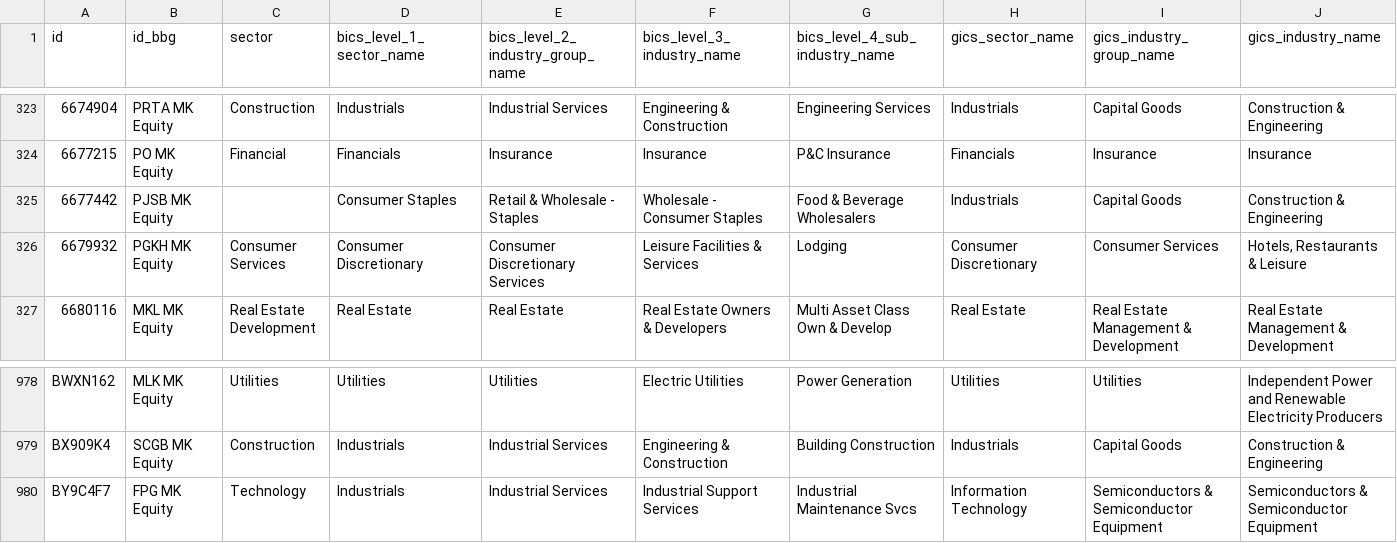
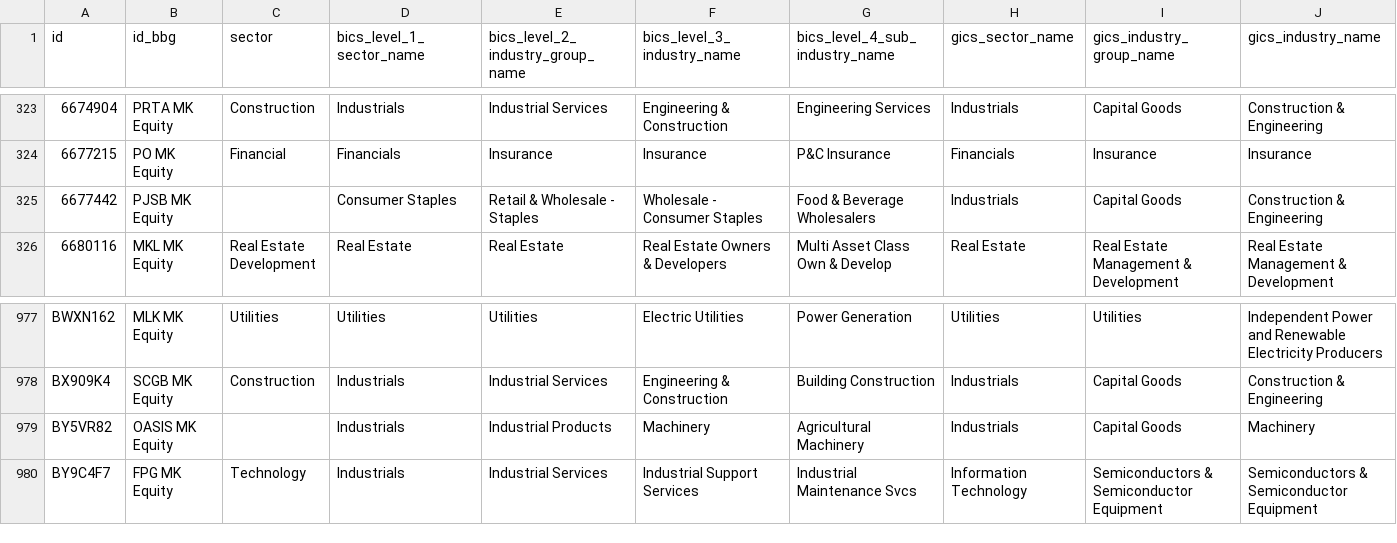
Before and after one commit to etq-quant/bursa, a CSV file: data/meta_data.csv, drawn as a sheet; only a part is shown, gaps mark what is left out; removed rows and columns are numbered as before the commit, all else as after; rows hold the shown columns only; the diff names each change by its address in the sheet, - before the commit and + after, or states it on an @@ line.

Commit message:
[bot] commit

```diff
--- a/data/meta_data.csv
+++ b/data/meta_data.csv
-row 326: 6679932 | PGKH MK Equity | Consumer Services | Consumer Discretionary | Consumer Discretionary Services | Leisure Facilities & Services | Lodging | Consumer Discretionary | Consumer Services | Hotels, Restaurants & Leisure
+row 979: BY5VR82 | OASIS MK Equity |  | Industrials | Industrial Products | Machinery | Agricultural Machinery | Industrials | Capital Goods | Machinery
```
